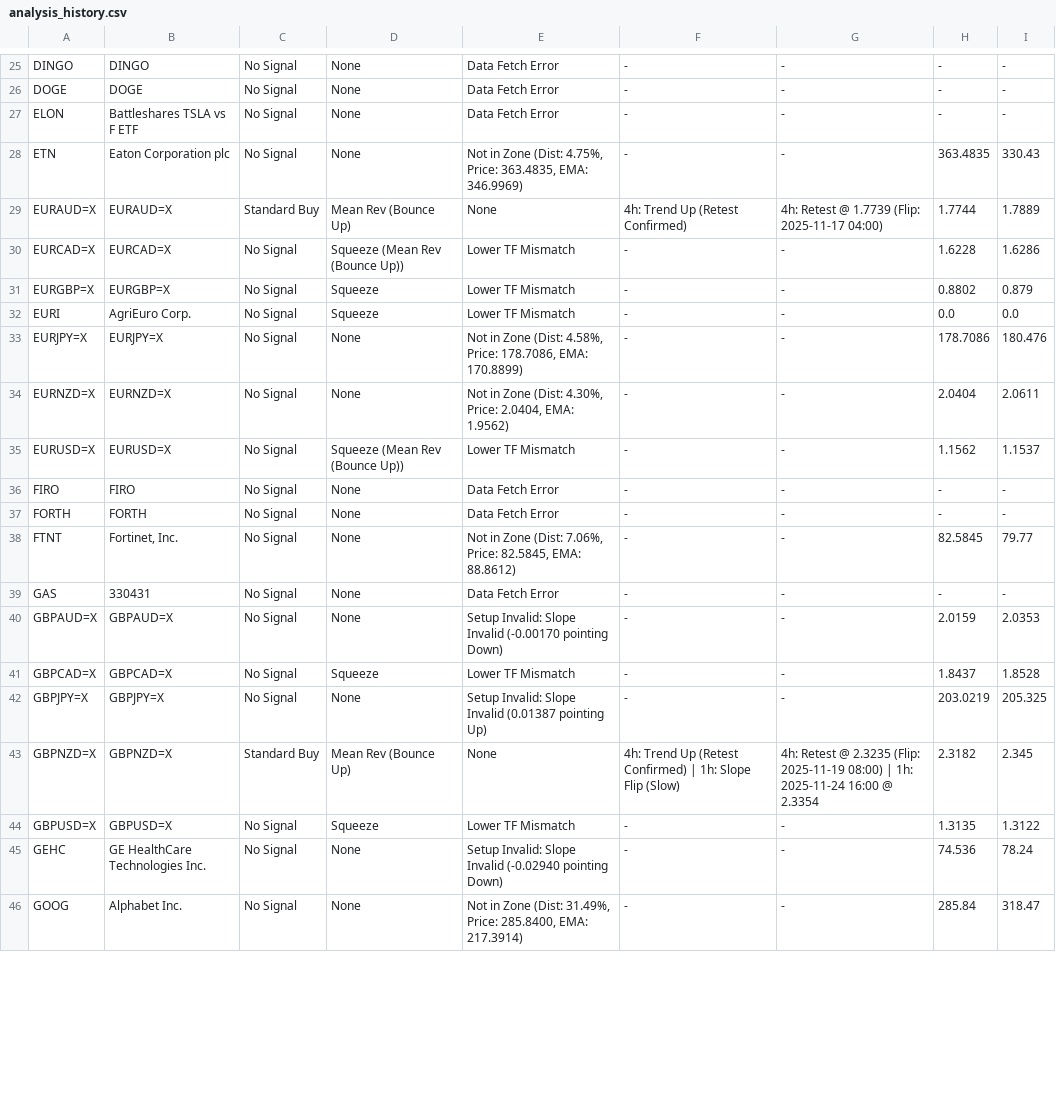
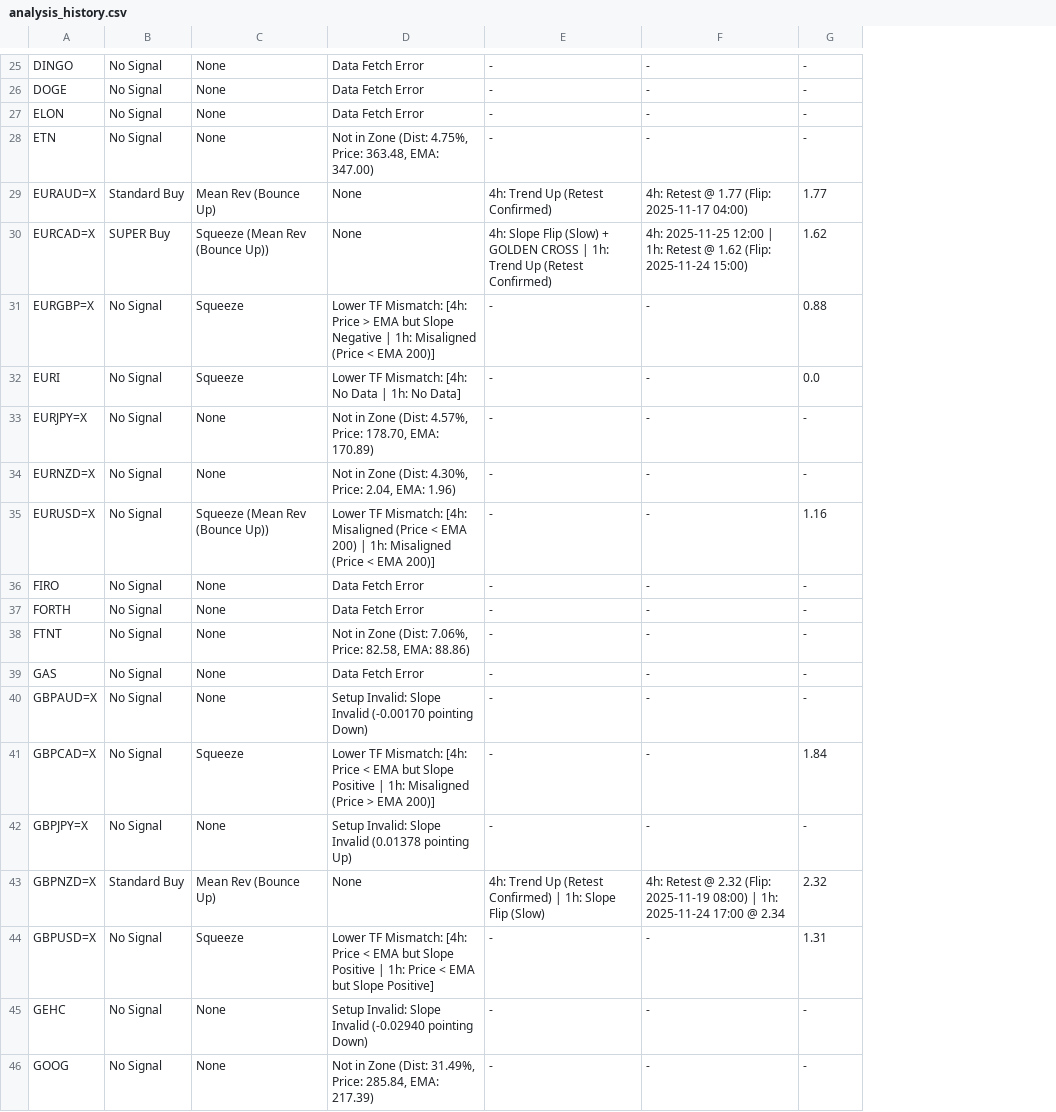
Before and after one commit to leongewv/automated-ticker-analyzer, a CSV file: analysis_history.csv, drawn as a sheet; only a part is shown, gaps mark what is left out; removed rows and columns are numbered as before the commit, all else as after; the diff covers the shown part only; the diff names each change by its address in the sheet, - before the commit and + after, or states it on an @@ line.

```diff
--- a/analysis_history.csv
+++ b/analysis_history.csv
-column B, rows 25-46: DINGO | DOGE | Battleshares TSLA vs F ETF | Eaton Corporation plc | EURAUD=X | EURCAD=X | EURGBP=X | AgriEuro Corp. | EURJPY=X | EURNZD=X | EURUSD=X | FIRO | FORTH | Fortinet, Inc. | 330431 | GBPAUD=X | GBPCAD=X | GBPJPY=X | GBPNZD=X | GBPUSD=X | GE HealthCare Technologies Inc. | Alphabet Inc.
-column I, rows 25-46: - | - | - | 330.43 | 1.7889 | 1.6286 | 0.879 | 0.0 | 180.476 | 2.0611 | 1.1537 | - | - | 79.77 | - | 2.0353 | 1.8528 | 205.325 | 2.345 | 1.3122 | 78.24 | 318.47
-D28: …4.75%, Price: 363.4835, EMA: 346.9969)
+D28: …4.75%, Price: 363.48, EMA: 347.00)
-G28: 363.4835
+G28: -
-F29: 4h: Retest @ 1.7739 (Flip: 2025-11-17 04:00)
+F29: 4h: Retest @ 1.77 (Flip: 2025-11-17 04:00)
-G29: 1.7744
+G29: 1.77
-B30: No Signal
+B30: SUPER Buy
-D30: Lower TF Mismatch
+D30: None
-E30: -
+E30: 4h: Slope Flip (Slow) + GOLDEN CROSS | 1h: Trend Up (Retest Confirmed)
-F30: -
+F30: 4h: 2025-11-25 12:00 | 1h: Retest @ 1.62 (Flip: 2025-11-24 15:00)
-G30: 1.6228
+G30: 1.62
-D31: Lower TF Mismatch
+D31: Lower TF Mismatch: [4h: Price > EMA but Slope Negative | 1h: Misaligned (Price < EMA 200)]
-G31: 0.8802
+G31: 0.88
-D32: Lower TF Mismatch
+D32: Lower TF Mismatch: [4h: No Data | 1h: No Data]
-D33: …Zone (Dist: 4.58%, Price: 178.7086, EMA: 170.8899)
+D33: …Zone (Dist: 4.57%, Price: 178.70, EMA: 170.89)
-G33: 178.7086
+G33: -
-D34: …4.30%, Price: 2.0404, EMA: 1.9562)
+D34: …4.30%, Price: 2.04, EMA: 1.96)
-G34: 2.0404
+G34: -
-D35: Lower TF Mismatch
+D35: Lower TF Mismatch: [4h: Misaligned (Price < EMA 200) | 1h: Misaligned (Price < EMA 200)]
-G35: 1.1562
+G35: 1.16
-D38: …7.06%, Price: 82.5845, EMA: 88.8612)
+D38: …7.06%, Price: 82.58, EMA: 88.86)
-G38: 82.5845
+G38: -
-G40: 2.0159
+G40: -
-D41: Lower TF Mismatch
+D41: Lower TF Mismatch: [4h: Price < EMA but Slope Positive | 1h: Misaligned (Price > EMA 200)]
-G41: 1.8437
+G41: 1.84
-D42: …Slope Invalid (0.01387 pointing Up)
+D42: …Slope Invalid (0.01378 pointing Up)
-G42: 203.0219
+G42: -
-F43: …Retest @ 2.3235 (Flip: 2025-11-19 08:00) | 1h: 2025-11-24 16:00 @ 2.3354
+F43: …Retest @ 2.32 (Flip: 2025-11-19 08:00) | 1h: 2025-11-24 17:00 @ 2.34
-G43: 2.3182
+G43: 2.32
-D44: Lower TF Mismatch
+D44: Lower TF Mismatch: [4h: Price < EMA but Slope Positive | 1h: Price < EMA but Slope Positive]
-G44: 1.3135
+G44: 1.31
-G45: 74.536
+G45: -
-D46: …31.49%, Price: 285.8400, EMA: 217.3914)
+D46: …31.49%, Price: 285.84, EMA: 217.39)
-G46: 285.84
+G46: -
```
Also changed, not shown: 83 edited cells elsewhere in this file.
